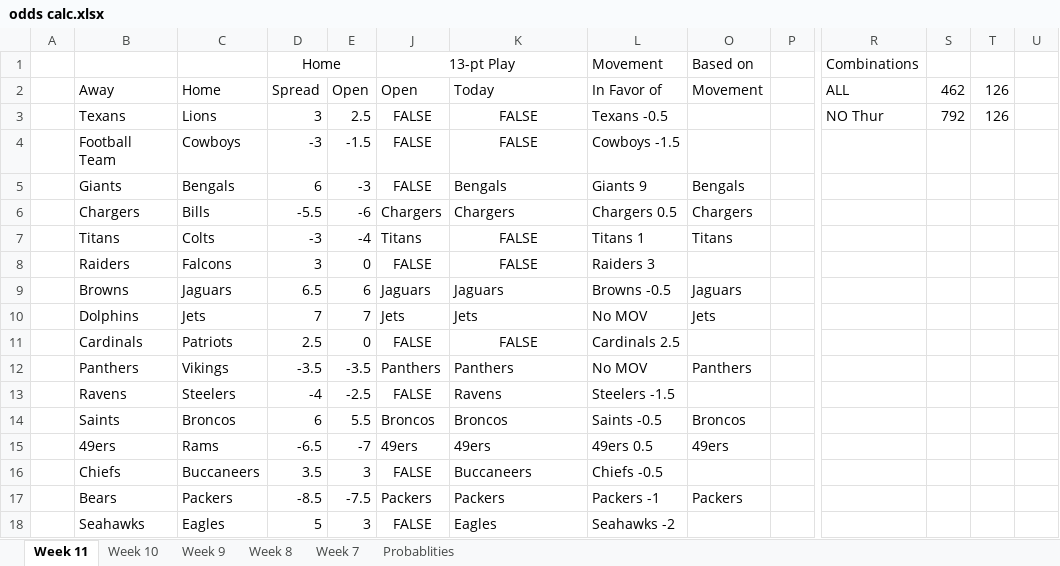
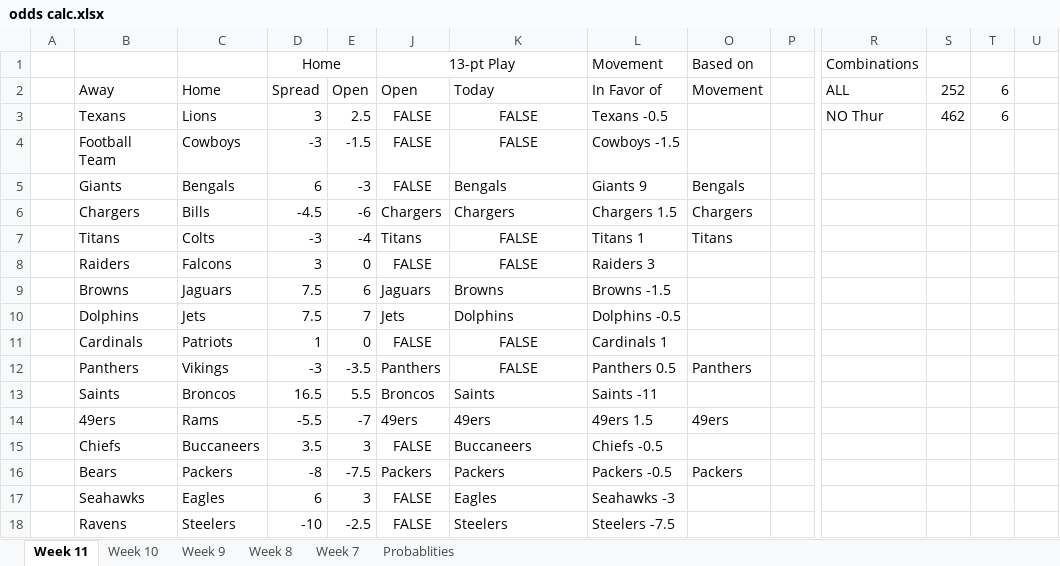
Before and after one commit to quickdrawmcballs/football, an Excel workbook: data/odds calc.xlsx, sheet Week 11, drawn as a sheet; only a part is shown, gaps mark what is left out; values as stored, in another font and other column widths than the file's, no borders; conditional formats not drawn; removed rows and columns are numbered as before the commit, all else as after; rows hold the shown columns only; the diff names each change by its address in the sheet, - before the commit and + after, or states it on an @@ line.

```diff
--- a/data/odds calc.xlsx (sheet Week 11)
+++ b/data/odds calc.xlsx (sheet Week 11)
-S2: 462
+S2: 252
-T2:T3: 126
+T2:T3: 6
-S3: 792
+S3: 462
-D6 (Home): -5.5
+D6 (Home): -4.5
-L6 (Movement): Chargers 0.5
+L6 (Movement): Chargers 1.5
-D9 (Home): 6.5
+D9 (Home): 7.5
-K9: Jaguars
+K9: Browns
-L9 (Movement): Browns -0.5
+L9 (Movement): Browns -1.5
-O9 (Based on): Jaguars
+O9 (Based on): (empty)
-D10 (Home): 7
+D10 (Home): 7.5
-K10: Jets
+K10: Dolphins
-L10 (Movement): No MOV
+L10 (Movement): Dolphins -0.5
-O10 (Based on): Jets
+O10 (Based on): (empty)
-D11 (Home): 2.5
+D11 (Home): 1
-L11 (Movement): Cardinals 2.5
+L11 (Movement): Cardinals 1
-D12 (Home): -3.5
+D12 (Home): -3
-K12: Panthers
+K12: FALSE
-K12 alignment: left
+K12 alignment: center
-L12 (Movement): No MOV
+L12 (Movement): Panthers 0.5
-row 13:  | Ravens | Steelers | -4 | -2.5 | FALSE | Ravens | Steelers -1.5
-D13 (Home): 6
+D13 (Home): 16.5
-K13: Broncos
+K13: Saints
-L13 (Movement): Saints -0.5
+L13 (Movement): Saints -11
-O13 (Based on): Broncos
+O13 (Based on): (empty)
-D14 (Home): -6.5
+D14 (Home): -5.5
-L14 (Movement): 49ers 0.5
+L14 (Movement): 49ers 1.5
-D16 (Home): -8.5
+D16 (Home): -8
-L16 (Movement): Packers -1
+L16 (Movement): Packers -0.5
-D17 (Home): 5
+D17 (Home): 6
-L17 (Movement): Seahawks -2
+L17 (Movement): Seahawks -3
+row 18:  | Ravens | Steelers | -10 | -2.5 | FALSE | Steelers | Steelers -7.5
```
Also changed, not shown: formulas that keep their value, hidden cells, 4 other files.
